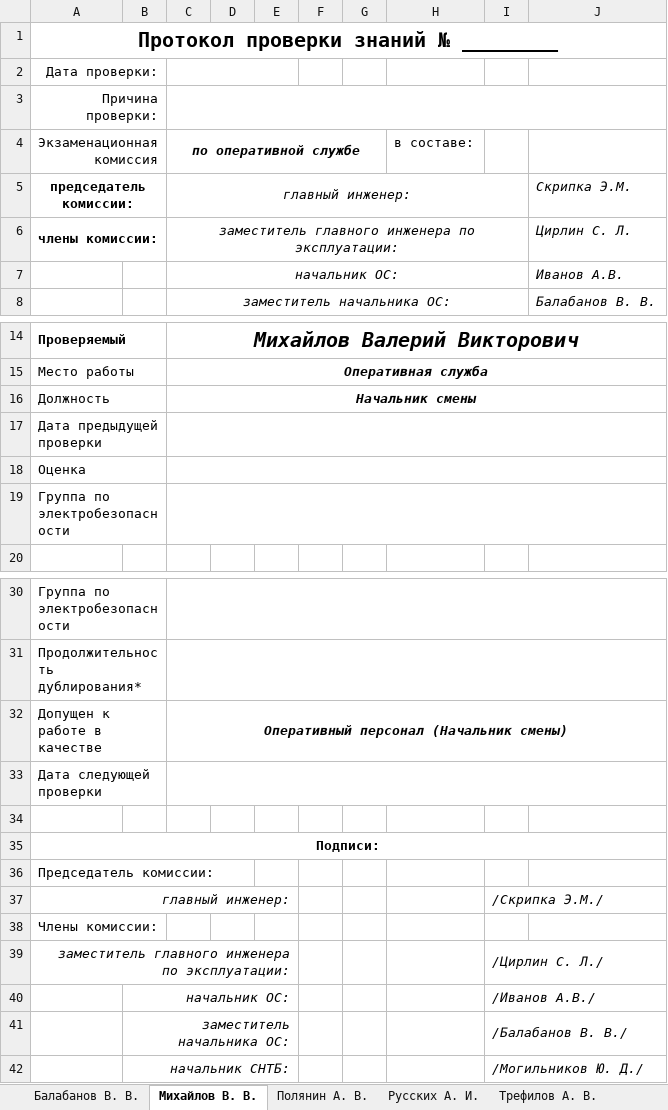
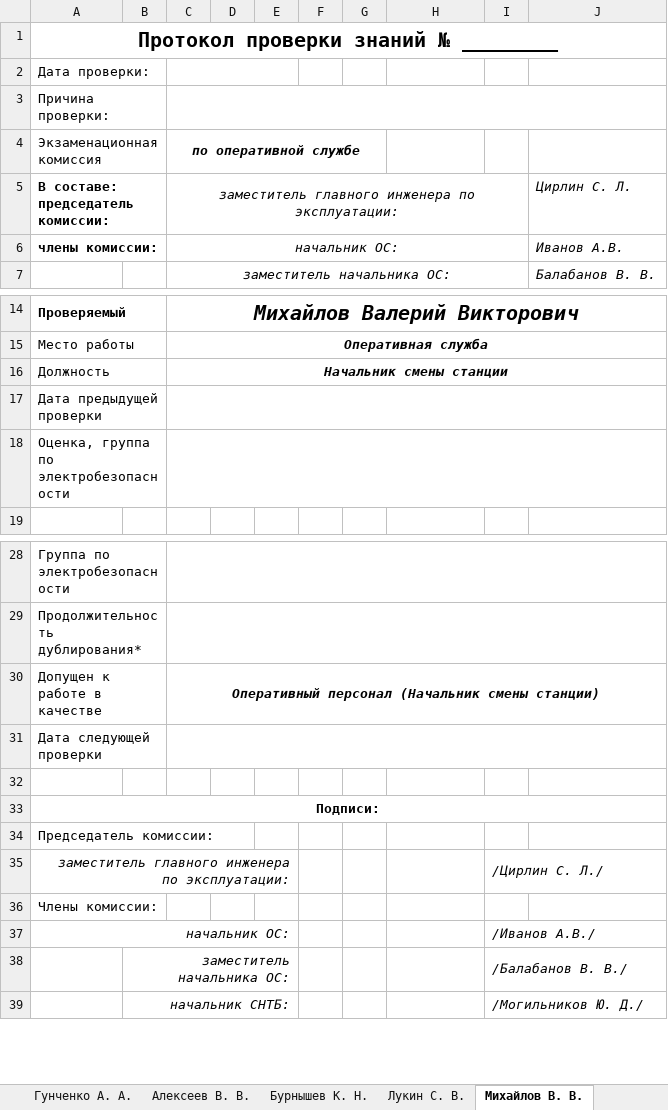
Before and after one commit to rj128x/OFFICE, an Excel workbook: excel/protocol/result.xlsx, sheet Михайлов В. В., drawn as a sheet; only a part is shown, gaps mark what is left out; values as stored, in another font and other column widths than the file's, no borders; removed rows and columns are numbered as before the commit, all else as after; ↵ is a line break in a cell; the diff names each change by its address in the sheet, - before the commit and + after, or states it on an @@ line.

```diff
--- a/excel/protocol/result.xlsx (sheet Михайлов В. В.)
+++ b/excel/protocol/result.xlsx (sheet Михайлов В. В.)
-A2:A4 alignment: right
+A2:A4 alignment: left
-H4: в составе:
+H4: (empty)
-row 5: председатель комиссии: |  | главный инженер: |  |  |  |  |  |  | Скрипка Э.М.
-A5 (Экзаменационная комиссия): члены комиссии:
+A5 (Экзаменационная комиссия): В составе: ↵ председатель комиссии:
-A5 alignment: center
+A5 alignment: left
-A6 (Экзаменационная комиссия): (empty)
+A6 (Экзаменационная комиссия): члены комиссии:
+A6:B6 merged
-C16 (по оперативной службе): Начальник смены
+C16 (по оперативной службе): Начальник смены станции
-A18 (Экзаменационная комиссия): Оценка
+A18 (Экзаменационная комиссия): Оценка, группа по электробезопасности
-row 19: Группа по электробезопасности
-C30 (по оперативной службе): Оперативный персонал (Начальник смены)
+C30 (по оперативной службе): Оперативный персонал (Начальник смены станции)
-row 37: главный инженер: |  |  |  |  |  |  |  | /Скрипка Э.М./
@@ row 39 moved to row 35: заместитель главного инженера по эксплуа… @@
-row 40:  | начальник ОС: |  |  |  |  |  |  | /Иванов А.В./
+row 37: начальник ОС: |  |  |  |  |  |  |  | /Иванов А.В./
```
Also changed, not shown: sheet Балабанов В. В., sheet Фисенко С. В., sheet Иванов А. В., sheet Полянин А. В., sheet Русских А. И., sheet Трефилов А. В., 33 more sheets, other sheet tabs, hidden cells, 53 other files.
